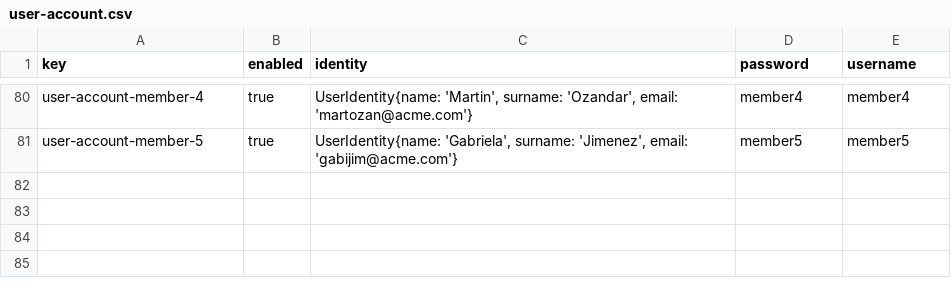
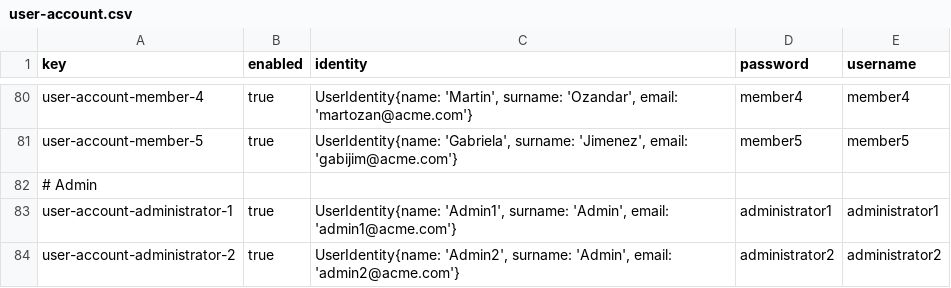
Before and after one commit to javiarellanoo/Acme-ANS, a CSV file: src/main/resources/WEB-INF/data/sample/user-account.csv, drawn as a sheet; only a part is shown, gaps mark what is left out; the diff names each change by its address in the sheet, - before the commit and + after, or states it on an @@ line.

Commit message:
feat: add administrator accounts and update user-account CSV

```diff
--- a/src/main/resources/WEB-INF/data/sample/user-account.csv
+++ b/src/main/resources/WEB-INF/data/sample/user-account.csv
+row 82: # Admin
+row 83: user-account-administrator-1 | true | UserIdentity{name: 'Admin1', surname: 'Admin', email: 'admin1@acme.com'} | administrator1 | administrator1
+row 84: user-account-administrator-2 | true | UserIdentity{name: 'Admin2', surname: 'Admin', email: 'admin2@acme.com'} | administrator2 | administrator2
```
Also changed, not shown: 1 other file.
